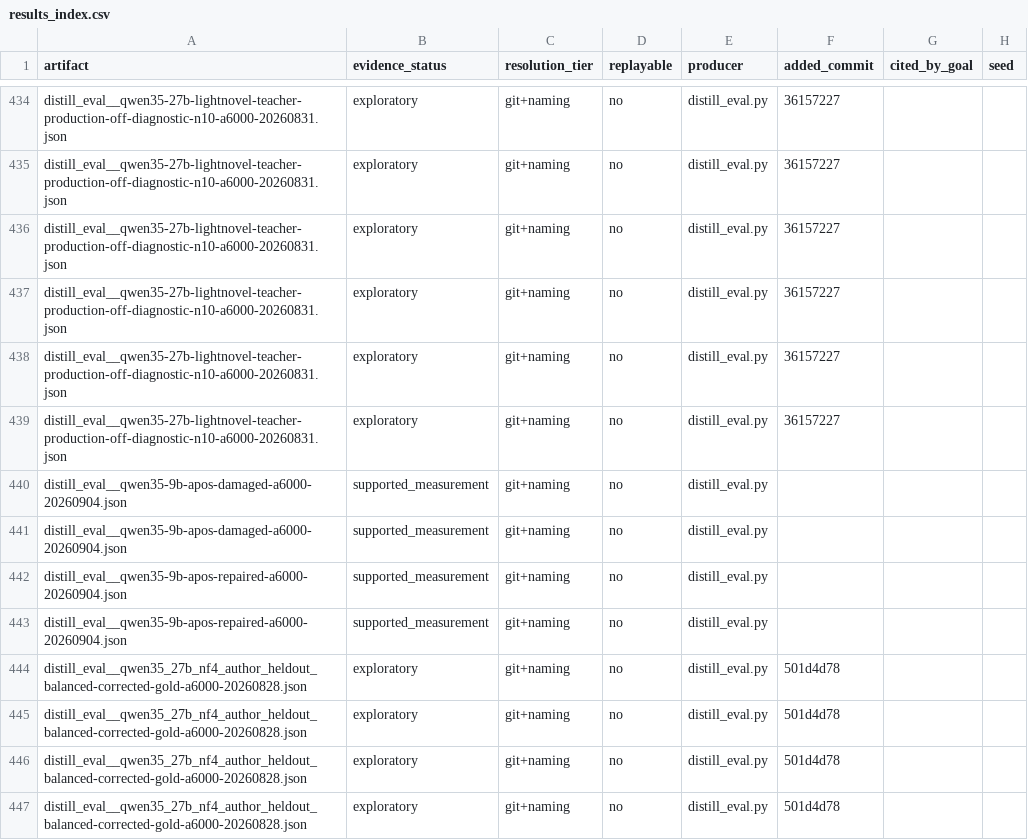
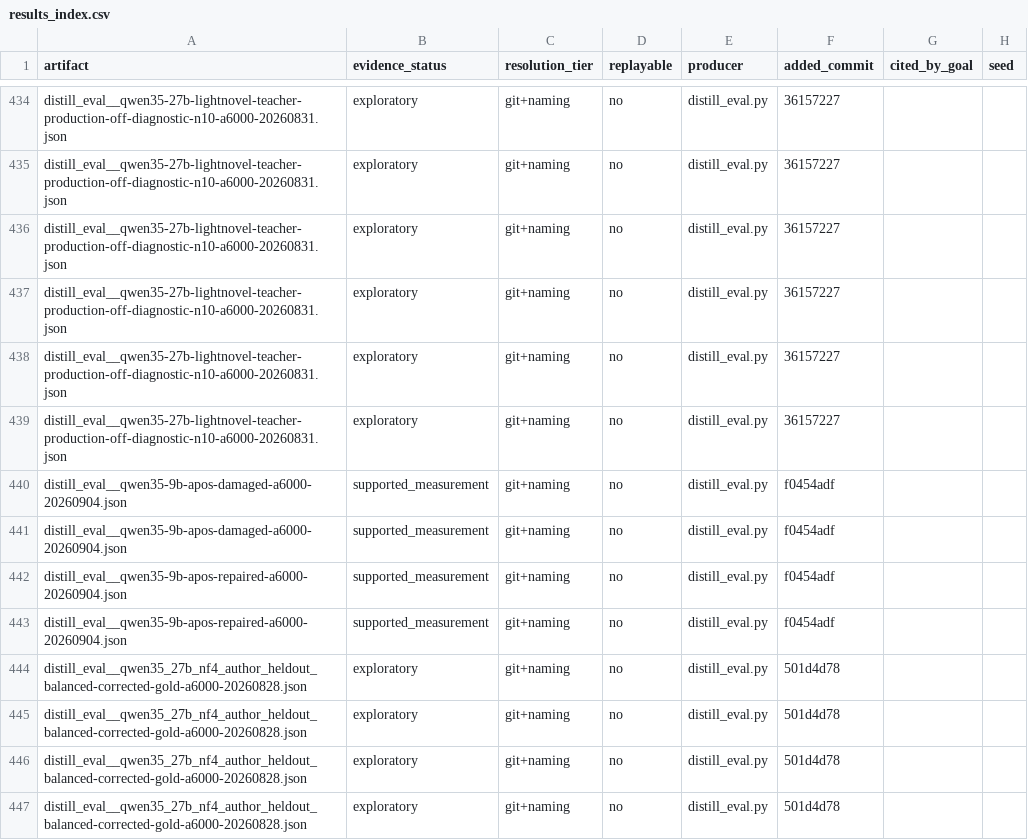
Before and after one commit to on22s/alexandria-audiobook2, a CSV file: results_index.csv, drawn as a sheet; only a part is shown, gaps mark what is left out; the diff names each change by its address in the sheet, - before the commit and + after, or states it on an @@ line.

```diff
--- a/results_index.csv
+++ b/results_index.csv
-F440:F443 (added_commit): (empty)
+F440:F443 (added_commit): f0454adf
```
Also changed, not shown: 4 other files.
